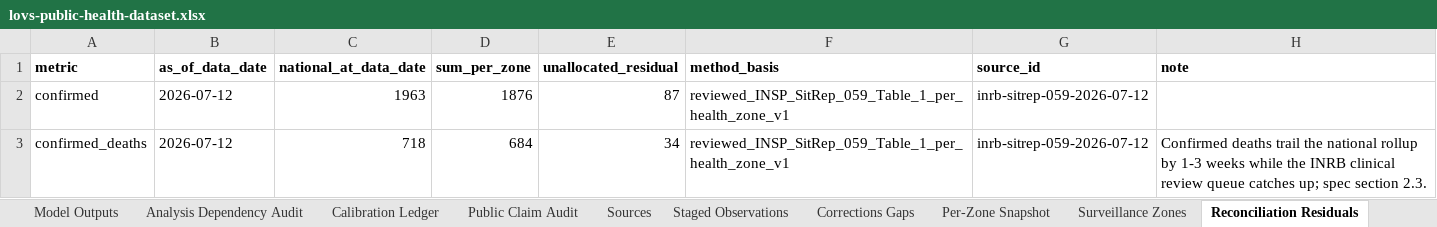
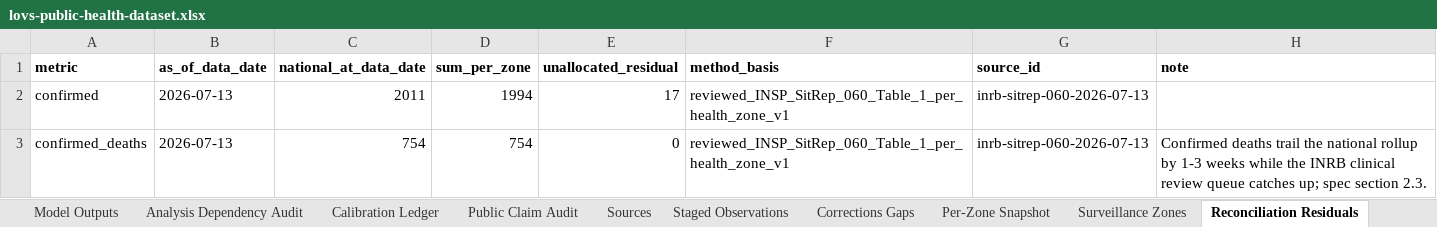
Before and after one commit to ArcedeDev/bdbv-2026-lovs, an Excel workbook: deliverables/public-health-dataset/lovs-public-health-dataset.xlsx, sheet Reconciliation Residuals, drawn as a sheet; values as stored, in another font and other column widths than the file's, no borders; the diff names each change by its address in the sheet, - before the commit and + after, or states it on an @@ line.

Commit message:
feat(bdbv): cadence build SitRep 60 (data 2026-07-13, country 2031/756, DRC 2011/754)
- DRC 2011 confirmed / 754 deaths (CFR 37.5%); country-scope 2031/756/377 (Uganda anchor 20/2/11)
- Haut-Uele expands to 4 zones: 3 new health zones (Pawa, Isiro, Boma Mangbetu) geolocated
  to their own GRID3 v8.0 polygons + area-centroids and mapped as distinct display zones (no collapse)
- 43 display zones (was 40), 385 corridors; partition 2031/1994/37 (clean 17 Ituri unventilated residual)
- isolation 753 (246 conf + 507 susp @ 87.4%); contacts 67.4%; recovered 366
- burden care-adj central 5665, death-anchored stress 8843; death-back band 5162-7941 at deaths 756
- 813 tests pass, byte-deterministic; evidence chains + README + NUMBERS_AUDIT + examples advanced

```diff
--- a/deliverables/public-health-dataset/lovs-public-health-dataset.xlsx (sheet Reconciliation Residuals)
+++ b/deliverables/public-health-dataset/lovs-public-health-dataset.xlsx (sheet Reconciliation Residuals)
-B2:B3 (as_of_data_date): 2026-07-12
+B2:B3 (as_of_data_date): 2026-07-13
-C2 (national_at_data_date): 1963
+C2 (national_at_data_date): 2011
-D2 (sum_per_zone): 1876
+D2 (sum_per_zone): 1994
-E2 (unallocated_residual): 87
+E2 (unallocated_residual): 17
-F2:F3 (method_basis): reviewed_INSP_SitRep_059_Table_1_per_health_zone_v1
+F2:F3 (method_basis): reviewed_INSP_SitRep_060_Table_1_per_health_zone_v1
-G2:G3 (source_id): inrb-sitrep-059-2026-07-12
+G2:G3 (source_id): inrb-sitrep-060-2026-07-13
-C3 (national_at_data_date): 718
+C3 (national_at_data_date): 754
-D3 (sum_per_zone): 684
+D3 (sum_per_zone): 754
-E3 (unallocated_residual): 34
+E3 (unallocated_residual): 0
```
Also changed, not shown: sheet Corridors, sheet Reported Counts, sheet Timeline, sheet SitRep Narrative, sheet Model Outputs, sheet Zones, 7 more sheets, 52 other files.
